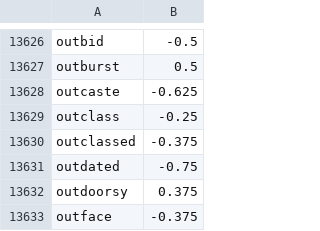
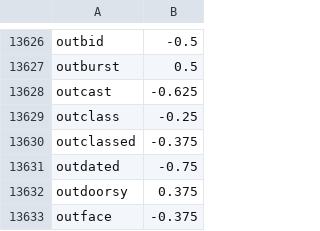
Before and after one commit to anukem/SongAnalysisSentiment, a CSV file: sentiments.csv, drawn as a sheet; only a part is shown, gaps mark what is left out.

Commit message:
sentiment averaging

```diff
--- a/sentiments.csv
+++ b/sentiments.csv
@@ -13627,3 +13627,3 @@ outbid,-0.5
 outburst,0.5
-outcaste,-0.625
+outcast,-0.625
 outclass,-0.25
```
Also changed, not shown: 1 other file.
